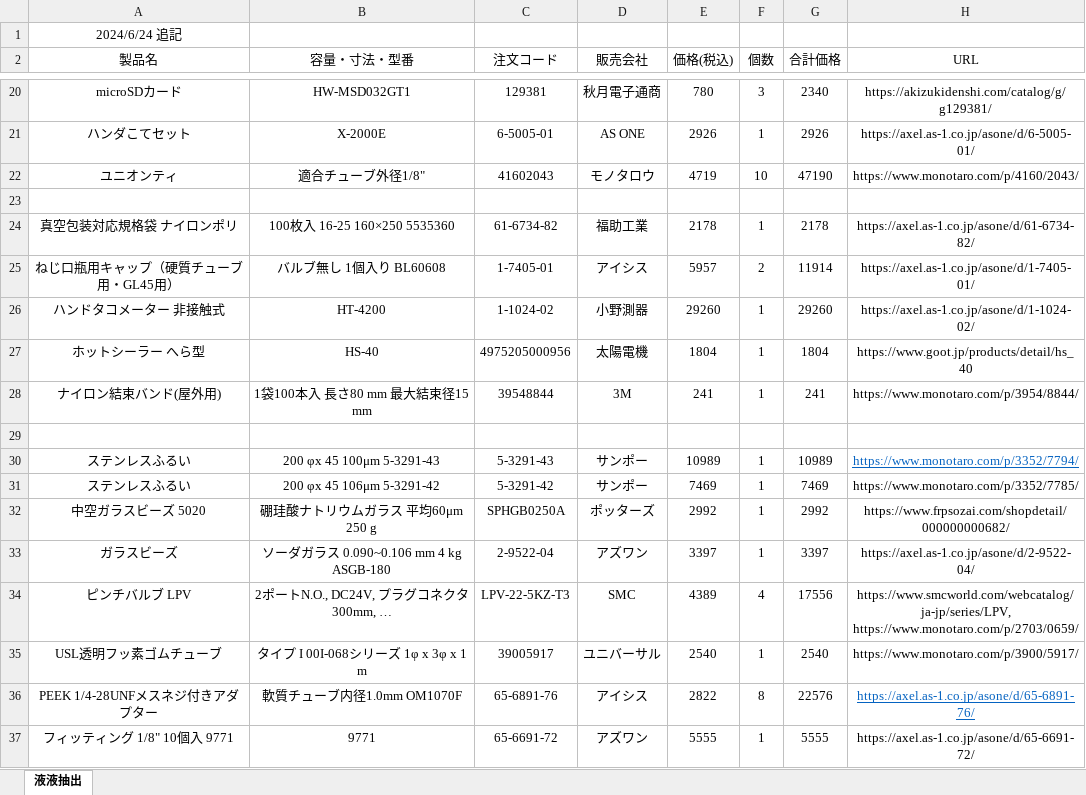
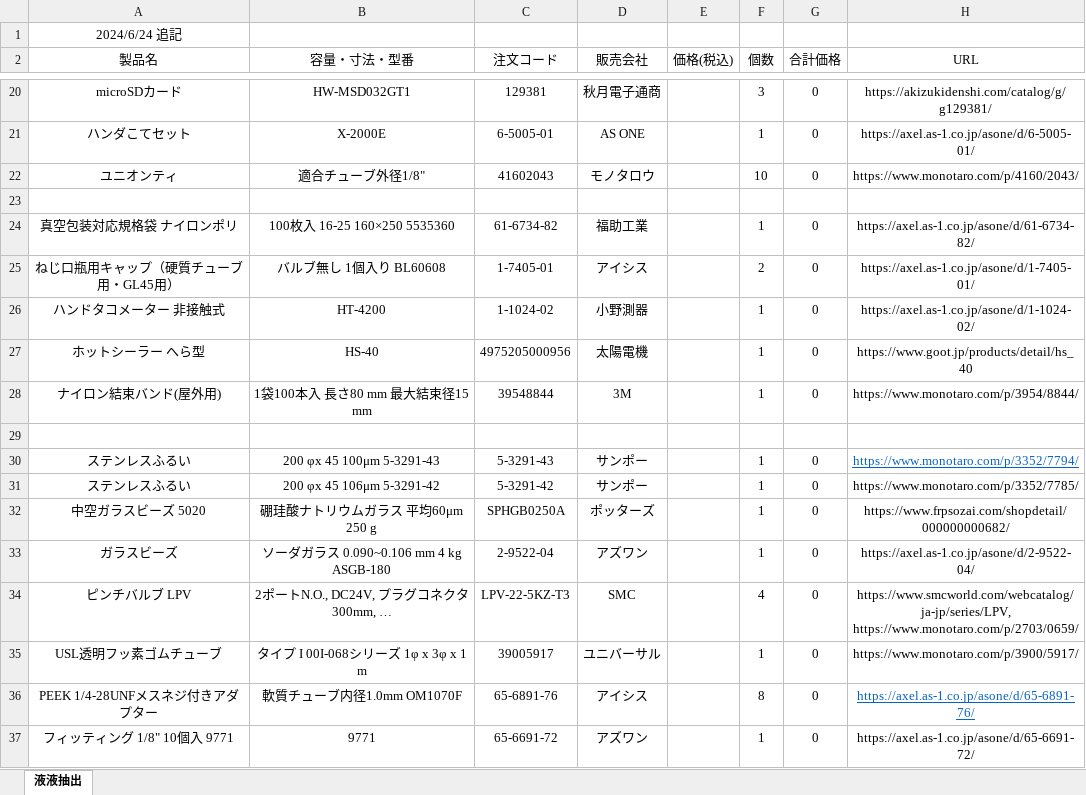
Before and after one commit to KatsuyaIkebata/TaylorFlowControl, an Excel workbook: common/ApparatusList.xlsx, sheet 液液抽出, drawn as a sheet; only a part is shown, gaps mark what is left out; values as stored, in another font and other column widths than the file's, no borders; the diff covers the shown part only; the diff names each change by its address in the sheet, - before the commit and + after, or states it on an @@ line.

```diff
--- a/common/ApparatusList.xlsx (sheet 液液抽出)
+++ b/common/ApparatusList.xlsx (sheet 液液抽出)
-E20 (価格(税込)): 780
+E20 (価格(税込)): (empty)
-G20 (合計価格): 2340
+G20 (合計価格): 0
-E21 (価格(税込)): 2926
+E21 (価格(税込)): (empty)
-G21 (合計価格): 2926
+G21 (合計価格): 0
-E22 (価格(税込)): 4719
+E22 (価格(税込)): (empty)
-G22 (合計価格): 47190
+G22 (合計価格): 0
-E24 (価格(税込)): 2178
+E24 (価格(税込)): (empty)
-G24 (合計価格): 2178
+G24 (合計価格): 0
-E25 (価格(税込)): 5957
+E25 (価格(税込)): (empty)
-G25 (合計価格): 11914
+G25 (合計価格): 0
-E26 (価格(税込)): 29260
+E26 (価格(税込)): (empty)
-G26 (合計価格): 29260
+G26 (合計価格): 0
-E27 (価格(税込)): 1804
+E27 (価格(税込)): (empty)
-G27 (合計価格): 1804
+G27 (合計価格): 0
-E28 (価格(税込)): 241
+E28 (価格(税込)): (empty)
-G28 (合計価格): 241
+G28 (合計価格): 0
-E30 (価格(税込)): 10989
+E30 (価格(税込)): (empty)
-G30 (合計価格): 10989
+G30 (合計価格): 0
-E31 (価格(税込)): 7469
+E31 (価格(税込)): (empty)
-G31 (合計価格): 7469
+G31 (合計価格): 0
-E32 (価格(税込)): 2992
+E32 (価格(税込)): (empty)
-G32 (合計価格): 2992
+G32 (合計価格): 0
-E33 (価格(税込)): 3397
+E33 (価格(税込)): (empty)
-G33 (合計価格): 3397
+G33 (合計価格): 0
-E34 (価格(税込)): 4389
+E34 (価格(税込)): (empty)
-G34 (合計価格): 17556
+G34 (合計価格): 0
-E35 (価格(税込)): 2540
+E35 (価格(税込)): (empty)
-G35 (合計価格): 2540
+G35 (合計価格): 0
-E36 (価格(税込)): 2822
+E36 (価格(税込)): (empty)
-G36 (合計価格): 22576
+G36 (合計価格): 0
-E37 (価格(税込)): 5555
+E37 (価格(税込)): (empty)
-G37 (合計価格): 5555
+G37 (合計価格): 0
```
Also changed, not shown: 34 edited cells elsewhere in this sheet.
